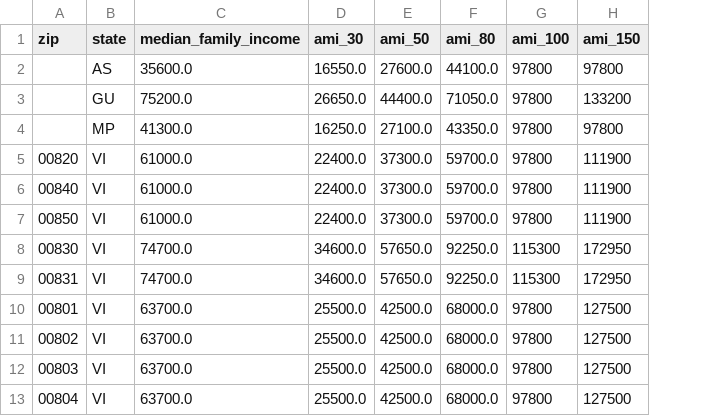
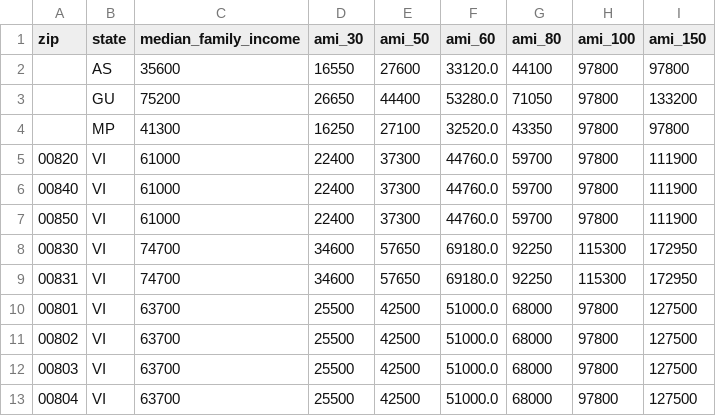
Before and after one commit to rewiringamerica/api.rewiringamerica.org, a CSV file: scripts/income_limits/data/processed/ami_by_territory_zip.csv, drawn as a sheet; removed rows and columns are numbered as before the commit, all else as after; the diff names each change by its address in the sheet, - before the commit and + after, or states it on an @@ line.

```diff
--- a/scripts/income_limits/data/processed/ami_by_territory_zip.csv
+++ b/scripts/income_limits/data/processed/ami_by_territory_zip.csv
+column F (ami_60), rows 5-13: 44760.0 | 44760.0 | 44760.0 | 69180.0 | 69180.0 | 51000.0 | 51000.0 | 51000.0 | 51000.0
-row 2:  | AS | 35600.0 | 16550.0 | 27600.0 | 44100.0 | 97800 | 97800
-row 3:  | GU | 75200.0 | 26650.0 | 44400.0 | 71050.0 | 97800 | 133200
-row 4:  | MP | 41300.0 | 16250.0 | 27100.0 | 43350.0 | 97800 | 97800
+row 2:  | AS | 35600 | 16550 | 27600 | 33120.0 | 44100 | 97800 | 97800
+row 3:  | GU | 75200 | 26650 | 44400 | 53280.0 | 71050 | 97800 | 133200
+row 4:  | MP | 41300 | 16250 | 27100 | 32520.0 | 43350 | 97800 | 97800
-C5:C7 (median_family_income): 61000.0
+C5:C7 (median_family_income): 61000
-D5:D7 (ami_30): 22400.0
+D5:D7 (ami_30): 22400
-E5:E7 (ami_50): 37300.0
+E5:E7 (ami_50): 37300
-G5:G7 (ami_80): 59700.0
+G5:G7 (ami_80): 59700
-C8:C9 (median_family_income): 74700.0
+C8:C9 (median_family_income): 74700
-D8:D9 (ami_30): 34600.0
+D8:D9 (ami_30): 34600
-E8:E9 (ami_50): 57650.0
+E8:E9 (ami_50): 57650
-G8:G9 (ami_80): 92250.0
+G8:G9 (ami_80): 92250
-C10:C13 (median_family_income): 63700.0
+C10:C13 (median_family_income): 63700
-D10:D13 (ami_30): 25500.0
+D10:D13 (ami_30): 25500
-E10:E13 (ami_50): 42500.0
+E10:E13 (ami_50): 42500
-G10:G13 (ami_80): 68000.0
+G10:G13 (ami_80): 68000
```
Also changed, not shown: scripts/income_limits/data/processed/ami_by_countysub.csv, 3 other files.
